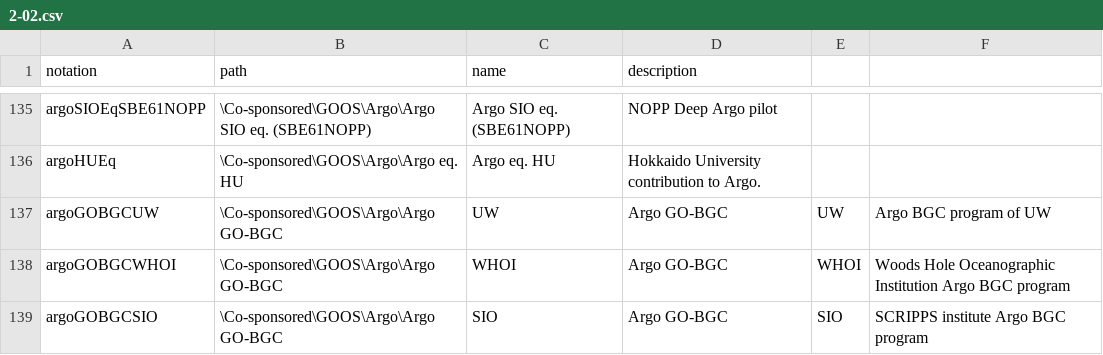
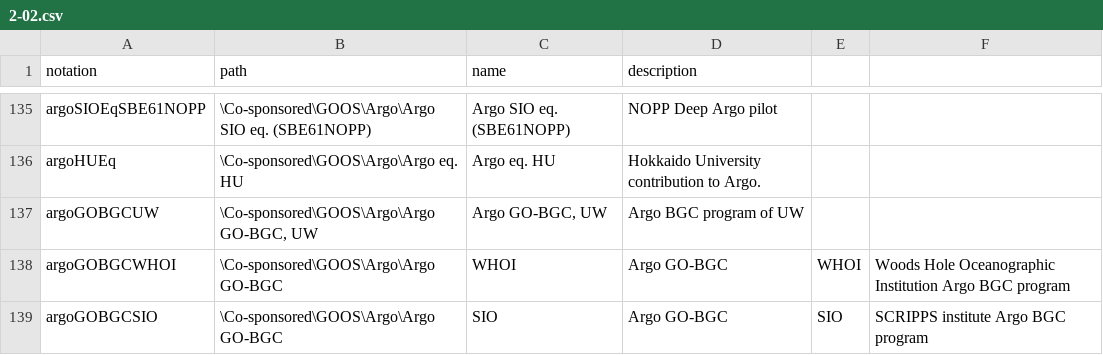
Before and after one commit to theOtherAmilan17/wmds, a CSV file: tables_en/2-02.csv, drawn as a sheet; only a part is shown, gaps mark what is left out.

Commit message:
Update 2-02.csv

```diff
--- a/tables_en/2-02.csv
+++ b/tables_en/2-02.csv
@@ -136,3 +136,3 @@ argoSIOEqSBE61NOPP,\Co-sponsored\GOOS\Argo\Argo SIO eq. (SBE61NOPP),Argo SIO eq.
 argoHUEq,\Co-sponsored\GOOS\Argo\Argo eq. HU,Argo eq. HU,Hokkaido University contribution to Argo.
-argoGOBGCUW,\Co-sponsored\GOOS\Argo\Argo GO-BGC, UW ,Argo GO-BGC, UW ,Argo BGC program of UW
+argoGOBGCUW,"\Co-sponsored\GOOS\Argo\Argo GO-BGC, UW","Argo GO-BGC, UW",Argo BGC program of UW
 argoGOBGCWHOI,\Co-sponsored\GOOS\Argo\Argo GO-BGC, WHOI,Argo GO-BGC, WHOI,Woods Hole Oceanographic Institution Argo BGC program
```
